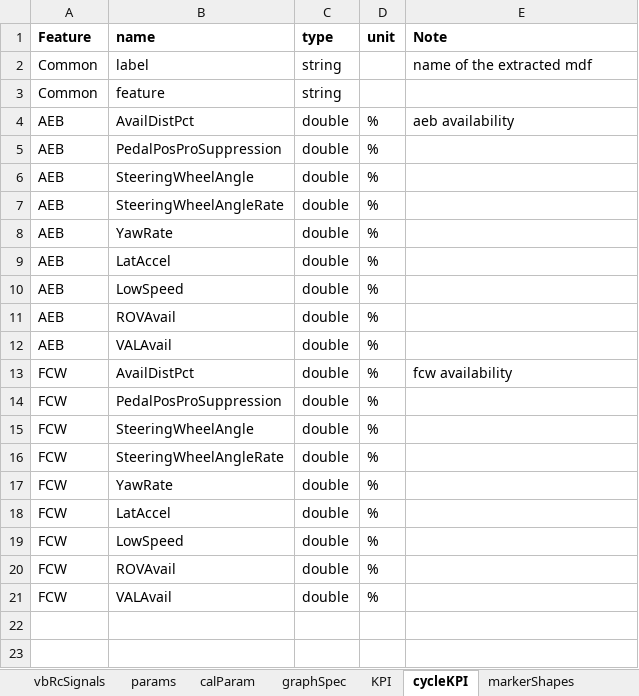
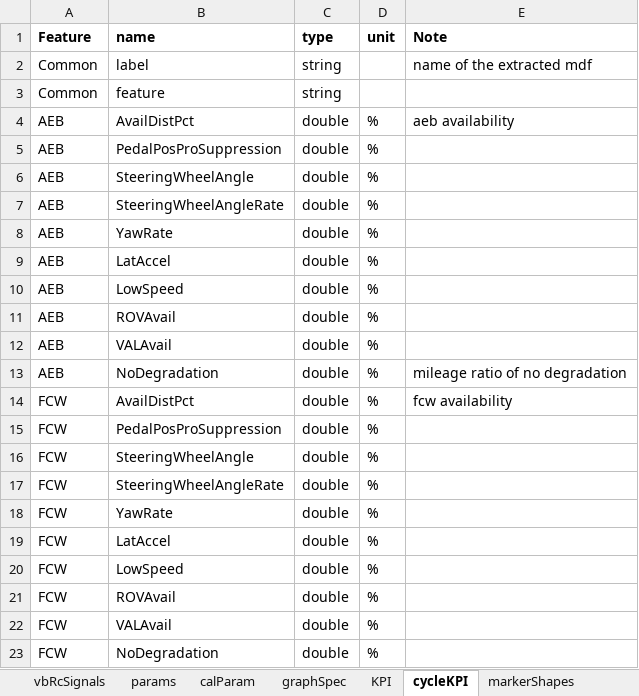
Before and after one commit to codeFarmerJack/AEB_KPI_Project, an Excel workbook: src/config/kpi_as_long.xlsx, sheet cycleKPI, drawn as a sheet; values as stored, in another font and other column widths than the file's, no borders; the diff names each change by its address in the sheet, - before the commit and + after, or states it on an @@ line.

Commit message:
aeb degradation check implemented

```diff
--- a/src/config/kpi_as_long.xlsx (sheet cycleKPI)
+++ b/src/config/kpi_as_long.xlsx (sheet cycleKPI)
+row 13: AEB | NoDegradation | double | % | mileage ratio of no degradation
+row 23: FCW | NoDegradation | double | %
```
Also changed, not shown: sheet vbRcSignals, 3 other files.
